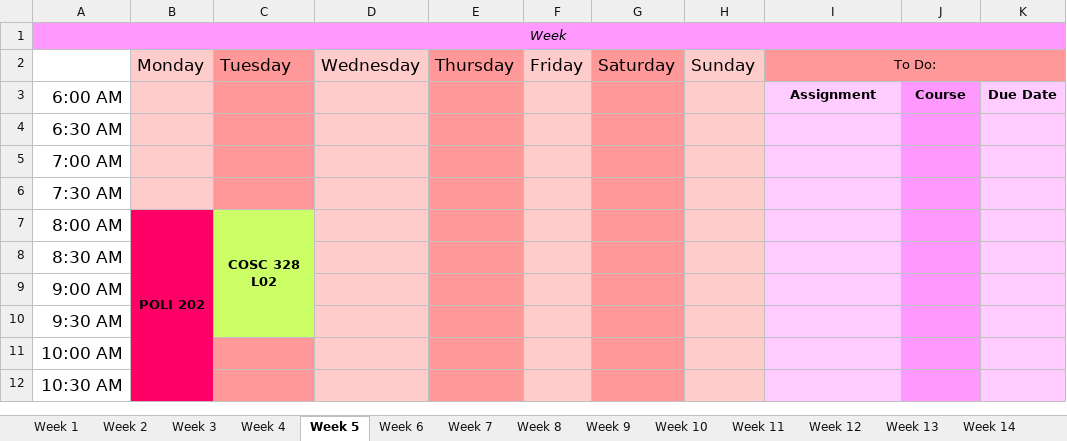
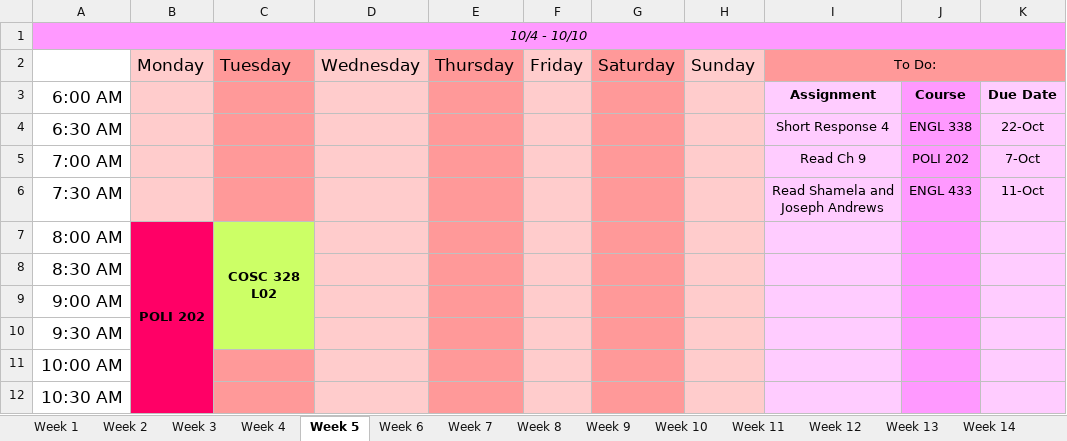
Before and after one commit to hashslingingslasher-wb/UBCO_21-22, an Excel workbook: term_1/Assignment_Planner.xlsx, sheet Week 5, drawn as a sheet; only a part is shown; values as stored, in another font and other column widths than the file's, no borders; the diff names each change by its address in the sheet, - before the commit and + after, or states it on an @@ line.

```diff
--- a/term_1/Assignment_Planner.xlsx (sheet Week 5)
+++ b/term_1/Assignment_Planner.xlsx (sheet Week 5)
-A1: Week
+A1: 10/4 - 10/10
-I4: (empty)
+I4: Short Response 4
-J4: (empty)
+J4: ENGL 338
-K4: (empty)
+K4: 22-Oct
-I5: (empty)
+I5: Read Ch 9
-J5: (empty)
+J5: POLI 202
-K5: (empty)
+K5: 7-Oct
-I6: (empty)
+I6: Read Shamela and Joseph Andrews
-J6: (empty)
+J6: ENGL 433
-K6: (empty)
+K6: 11-Oct
```
Also changed, not shown: sheet Week 4, sheet Week 9, sheet Week 12, sheet Week 8, sheet Week 11, sheet Week 7, 5 more sheets, 6 other files.
